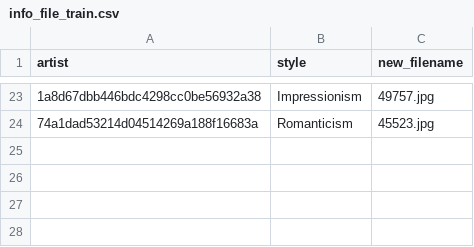
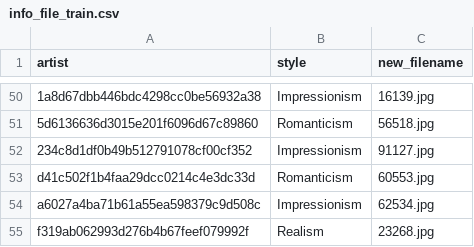
Before and after one commit to vincenzodentamaro/DeepLearningETHZ, a CSV file: working_directory/info_file_train.csv, drawn as a sheet; only a part is shown, gaps mark what is left out; addresses are those after the commit; the diff covers the shown part only; the diff names each change by its address in the sheet, - before the commit and + after, or states it on an @@ line.

```diff
--- a/working_directory/info_file_train.csv
+++ b/working_directory/info_file_train.csv
-C50 (new_filename): 49757.jpg
+C50 (new_filename): 16139.jpg
+row 51: 5d6136636d3015e201f6096d67c89860 | Romanticism | 56518.jpg
+row 52: 234c8d1df0b49b512791078cf00cf352 | Impressionism | 91127.jpg
-A53 (artist): 74a1dad53214d04514269a188f16683a
+A53 (artist): d41c502f1b4faa29dcc0214c4e3dc33d
-C53 (new_filename): 45523.jpg
+C53 (new_filename): 60553.jpg
+row 54: a6027a4ba71b61a55ea598379c9d508c | Impressionism | 62534.jpg
+row 55: f319ab062993d276b4b67feef079992f | Realism | 23268.jpg
```
Also changed, not shown: 33 added rows, 6 removed rows and 27 edited cells elsewhere in this file, working_directory/info_file_test.csv, working_directory/info_file_val.csv, 2 other files.
